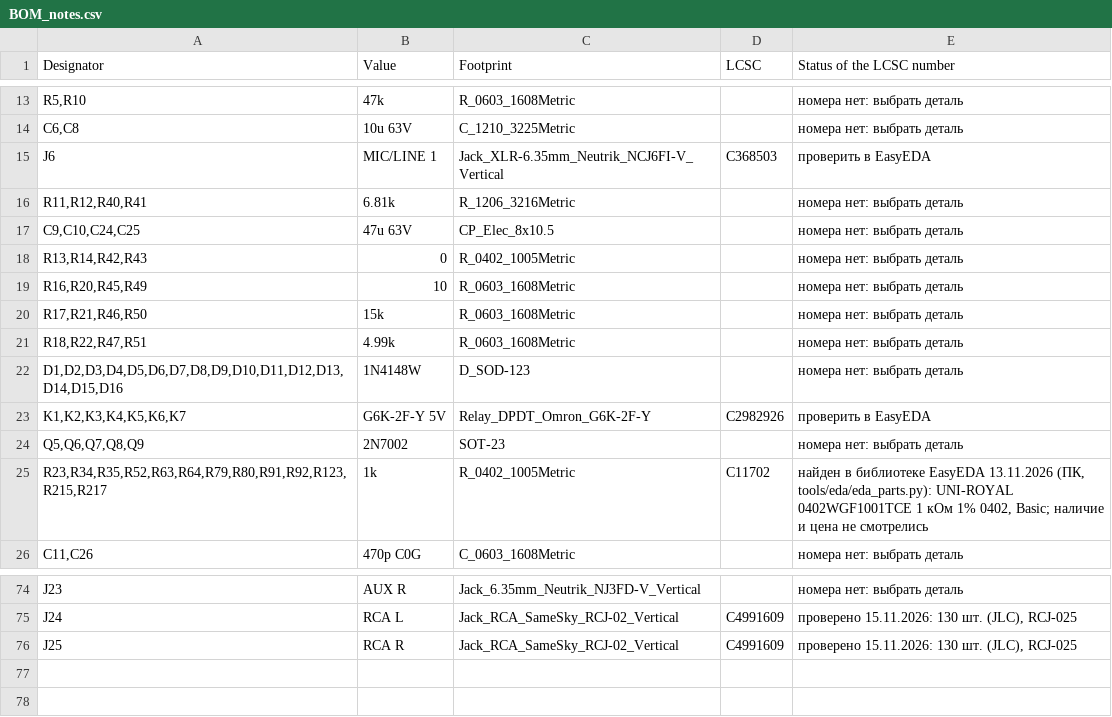
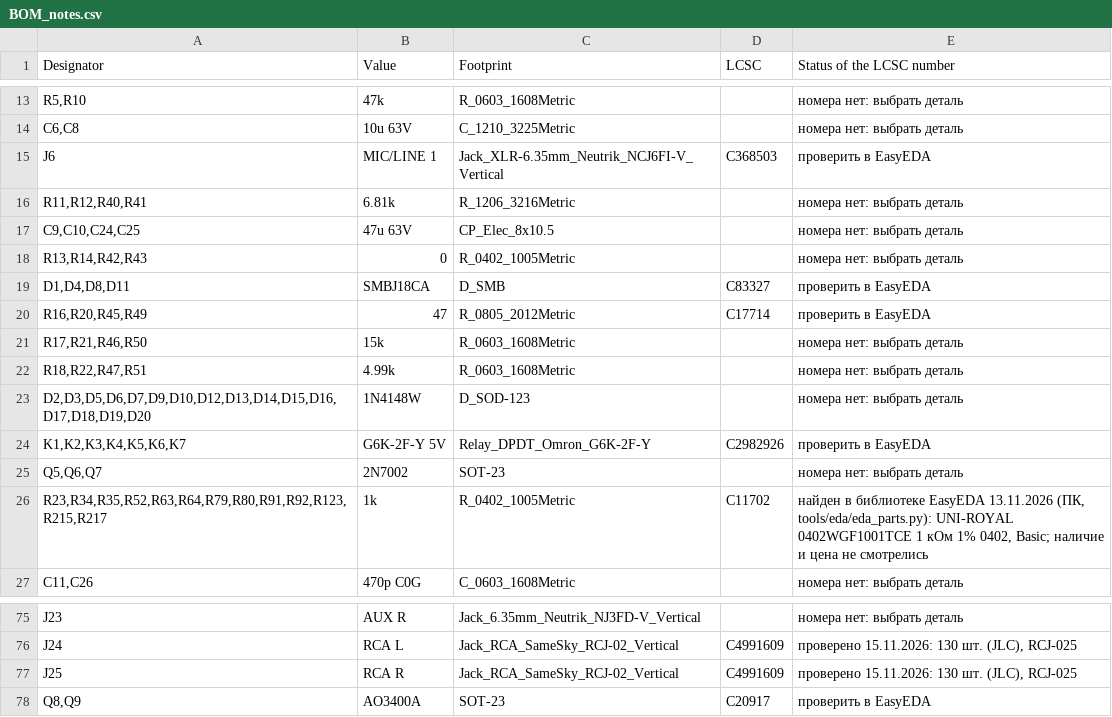
Before and after one commit to MitjaGrecky/Shtuka-druka, a CSV file: hardware/for-routing/R1/BOM_notes.csv, drawn as a sheet; only a part is shown, gaps mark what is left out.

```diff
--- a/hardware/for-routing/R1/BOM_notes.csv
+++ b/hardware/for-routing/R1/BOM_notes.csv
@@ -18,8 +18,9 @@ J6,MIC/LINE 1,Jack_XLR-6.35mm_Neutrik_NCJ6FI-V_Vertical,C368503,проверит
 "R13,R14,R42,R43",0,R_0402_1005Metric,,номера нет: выбрать деталь
-"R16,R20,R45,R49",10,R_0603_1608Metric,,номера нет: выбрать деталь
+"D1,D4,D8,D11",SMBJ18CA,D_SMB,C83327,проверить в EasyEDA
+"R16,R20,R45,R49",47,R_0805_2012Metric,C17714,проверить в EasyEDA
 "R17,R21,R46,R50",15k,R_0603_1608Metric,,номера нет: выбрать деталь
 "R18,R22,R47,R51",4.99k,R_0603_1608Metric,,номера нет: выбрать деталь
-"D1,D2,D3,D4,D5,D6,D7,D8,D9,D10,D11,D12,D13,D14,D15,D16",1N4148W,D_SOD-123,,номера нет: выбрать деталь
+"D2,D3,D5,D6,D7,D9,D10,D12,D13,D14,D15,D16,D17,D18,D19,D20",1N4148W,D_SOD-123,,номера нет: выбрать деталь
 "K1,K2,K3,K4,K5,K6,K7",G6K-2F-Y 5V,Relay_DPDT_Omron_G6K-2F-Y,C2982926,проверить в EasyEDA
-"Q5,Q6,Q7,Q8,Q9",2N7002,SOT-23,,номера нет: выбрать деталь
+"Q5,Q6,Q7",2N7002,SOT-23,,номера нет: выбрать деталь
 "R23,R34,R35,R52,R63,R64,R79,R80,R91,R92,R123,R215,R217",1k,R_0402_1005Metric,C11702,"найден в библиотеке EasyEDA 13.11.2026 (ПК, tools/eda/eda_parts.py): UNI-ROYAL 0402WGF1001TCE 1 кОм 1% 0402, Basic; наличие и цена не смотрелись"
@@ -76 +77,2 @@ J24,RCA L,Jack_RCA_SameSky_RCJ-02_Vertical,C4991609,"проверено 15.11.20
 J25,RCA R,Jack_RCA_SameSky_RCJ-02_Vertical,C4991609,"проверено 15.11.2026: 130 шт. (JLC), RCJ-025"
+"Q8,Q9",AO3400A,SOT-23,C20917,проверить в EasyEDA
```
Also changed, not shown: hardware/for-routing/R1/BOM.csv, 8 other files.
